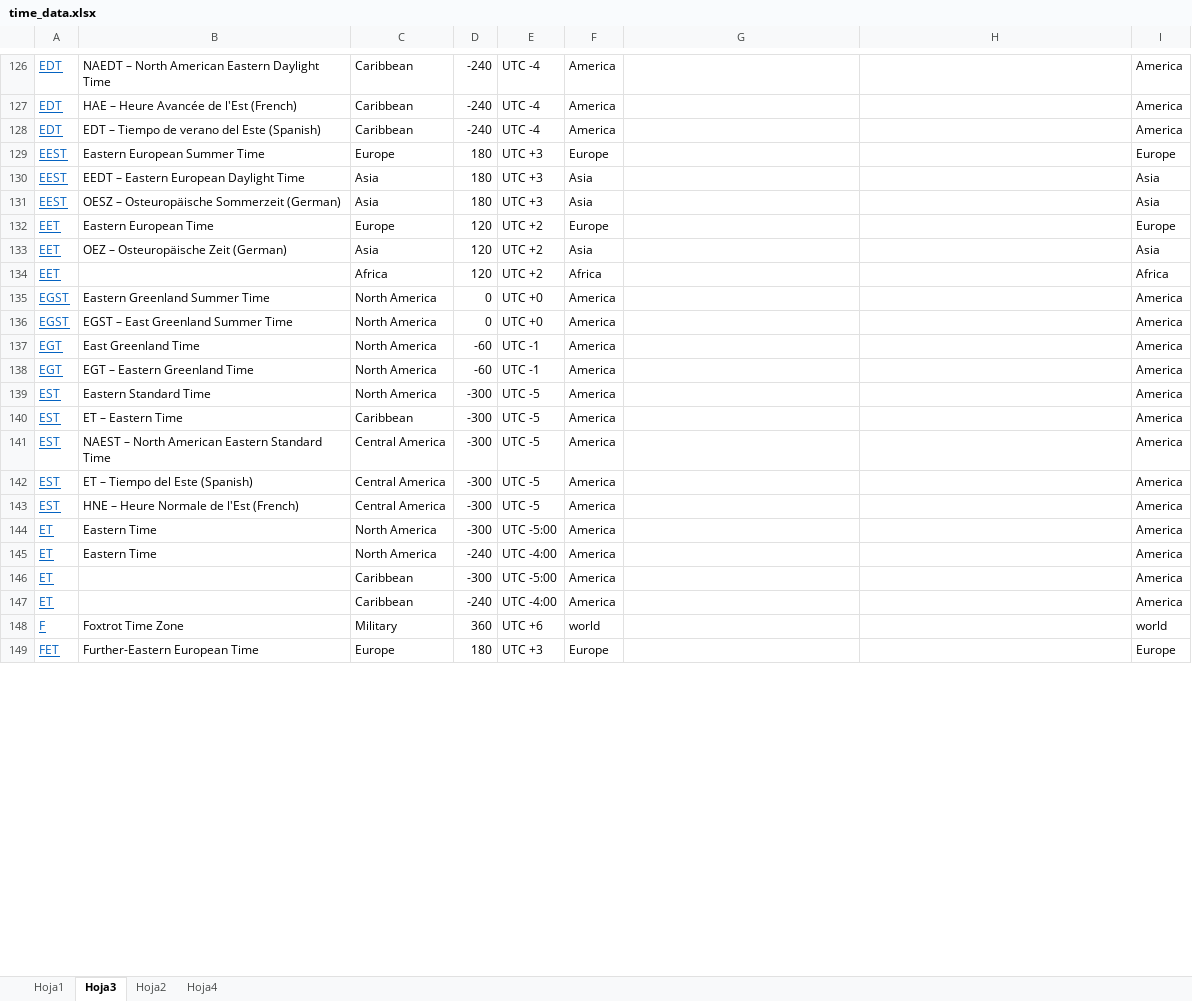
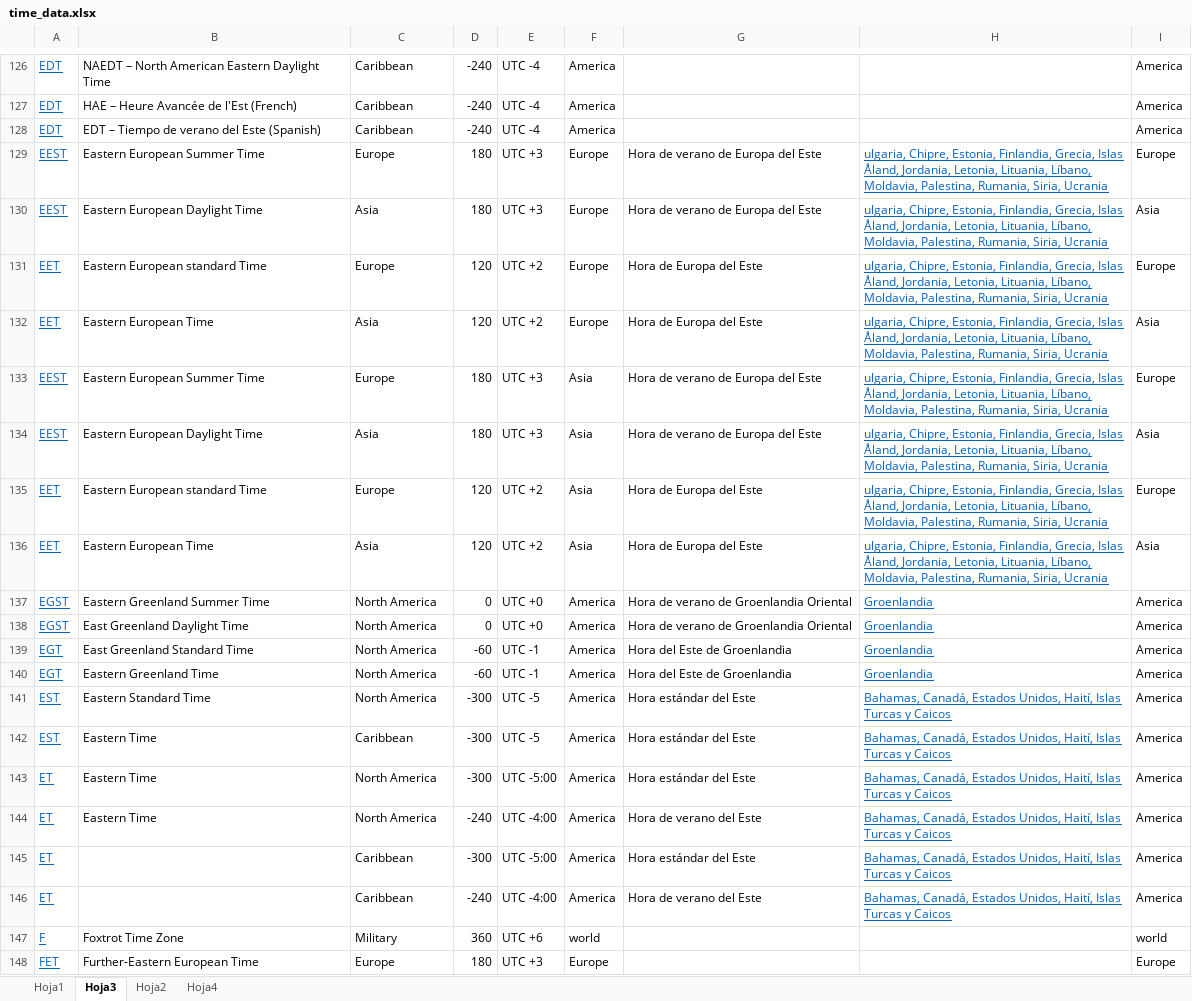
Before and after one commit to victorcid/timejs, an Excel workbook: time_data.xlsx, sheet Hoja3, drawn as a sheet; only a part is shown, gaps mark what is left out; values as stored, in another font and other column widths than the file's, no borders; removed rows and columns are numbered as before the commit, all else as after; the diff covers the shown part only; the diff names each change by its address in the sheet, - before the commit and + after, or states it on an @@ line.

Commit message:
more data

```diff
--- a/time_data.xlsx (sheet Hoja3)
+++ b/time_data.xlsx (sheet Hoja3)
-G129:G130: (empty)
+G129:G130: Hora de verano de Europa del Este
-H129:H130: (empty)
+H129:H130: ulgaria, Chipre, Estonia, Finlandia, Grecia, Islas Åland, Jordania, Letonia, Lituania, Líbano, Moldavia, Palestina, Rumania, Siria, Ucrania
-B130: EEDT – Eastern European Daylight Time
+B130: Eastern European Daylight Time
-F130: Asia
+F130: Europe
+row 131: EET | Eastern European standard Time | Europe | 120 | UTC +2 | Europe | Hora de Europa del Este | ulgaria, Chipre, Estonia, Finlandia, Grecia, Islas Åland, Jordania, Letonia, Lituania, Líbano, Moldavia, Palestina, Rumania, Siria, Ucrania | Europe
+row 132: EET | Eastern European Time | Asia | 120 | UTC +2 | Europe | Hora de Europa del Este | ulgaria, Chipre, Estonia, Finlandia, Grecia, Islas Åland, Jordania, Letonia, Lituania, Líbano, Moldavia, Palestina, Rumania, Siria, Ucrania | Asia
+row 133: EEST | Eastern European Summer Time | Europe | 180 | UTC +3 | Asia | Hora de verano de Europa del Este | ulgaria, Chipre, Estonia, Finlandia, Grecia, Islas Åland, Jordania, Letonia, Lituania, Líbano, Moldavia, Palestina, Rumania, Siria, Ucrania | Europe
-B134: OESZ – Osteuropäische Sommerzeit (German)
+B134: Eastern European Daylight Time
-G134: (empty)
+G134: Hora de verano de Europa del Este
-H134:H136: (empty)
+H134:H136: ulgaria, Chipre, Estonia, Finlandia, Grecia, Islas Åland, Jordania, Letonia, Lituania, Líbano, Moldavia, Palestina, Rumania, Siria, Ucrania
-B135: Eastern European Time
+B135: Eastern European standard Time
-F135: Europe
+F135: Asia
-G135:G136: (empty)
+G135:G136: Hora de Europa del Este
-B136: OEZ – Osteuropäische Zeit (German)
+B136: Eastern European Time
-row 134: EET |  | Africa | 120 | UTC +2 | Africa |  |  | Africa
-G137:G138: (empty)
+G137:G138: Hora de verano de Groenlandia Oriental
-H137:H140: (empty)
+H137:H140: Groenlandia
-B138: EGST – East Greenland Summer Time
+B138: East Greenland Daylight Time
-B139: East Greenland Time
+B139: East Greenland Standard Time
-G139:G140: (empty)
+G139:G140: Hora del Este de Groenlandia
-B140: EGT – Eastern Greenland Time
+B140: Eastern Greenland Time
-G141:G142: (empty)
+G141:G142: Hora estándar del Este
-H141:H142: (empty)
+H141:H142: Bahamas, Canadá, Estados Unidos, Haití, Islas Turcas y Caicos
-B142: ET – Eastern Time
+B142: Eastern Time
-row 141: EST | NAEST – North American Eastern Standard Time | Central America | -300 | UTC -5 | America |  |  | America
-row 142: EST | ET – Tiempo del Este (Spanish) | Central America | -300 | UTC -5 | America |  |  | America
-row 143: EST | HNE – Heure Normale de l'Est (French) | Central America | -300 | UTC -5 | America |  |  | America
-G143: (empty)
+G143: Hora estándar del Este
-H143:H146: (empty)
+H143:H146: Bahamas, Canadá, Estados Unidos, Haití, Islas Turcas y Caicos
-G144: (empty)
+G144: Hora de verano del Este
-G145: (empty)
+G145: Hora estándar del Este
-G146: (empty)
+G146: Hora de verano del Este
```
Also changed, not shown: 3 removed rows and 70 edited cells elsewhere in this sheet.
